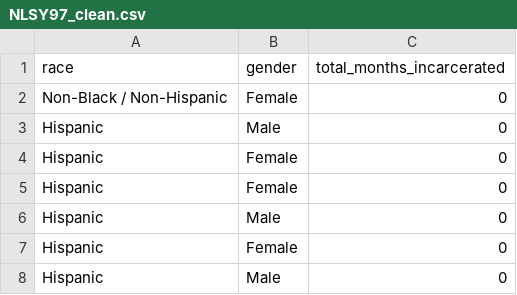
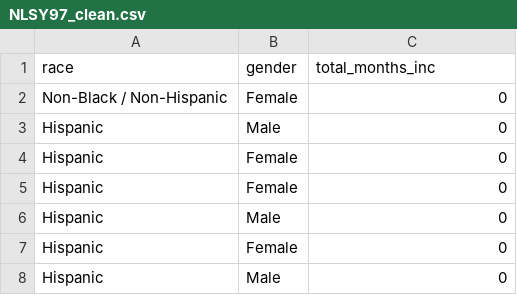
Before and after one commit to parkergauthier/HiddenCurriculum, a CSV file: data/NLSY97_clean.csv, drawn as a sheet; only a part is shown.

```diff
--- a/data/NLSY97_clean.csv
+++ b/data/NLSY97_clean.csv
@@ -1,2 +1,2 @@
-race,gender,total_months_incarcerated
+race,gender,total_months_inc
 Non-Black / Non-Hispanic,Female,0
```
Also changed, not shown: 7 other files.
